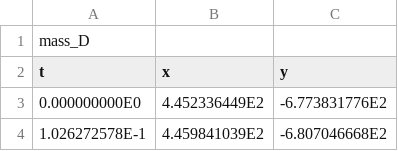
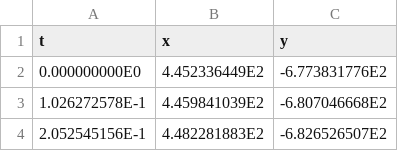
Before and after one commit to dudupo/LABS-HUJI-Course, a CSV file: brown/csv/brownCSV/10p0g22cMassD.csv, drawn as a sheet; only a part is shown; the shorter side is filled out with more unchanged rows.

```diff
--- a/brown/csv/brownCSV/10p0g22cMassD.csv
+++ b/brown/csv/brownCSV/10p0g22cMassD.csv
@@ -1,2 +1 @@
-mass_D
 t	x	y
```
Also changed, not shown: brown/csv/brownCSV/10p0g22cMassA.csv, brown/csv/brownCSV/10p0g22cMassB.csv, 27 other files.
